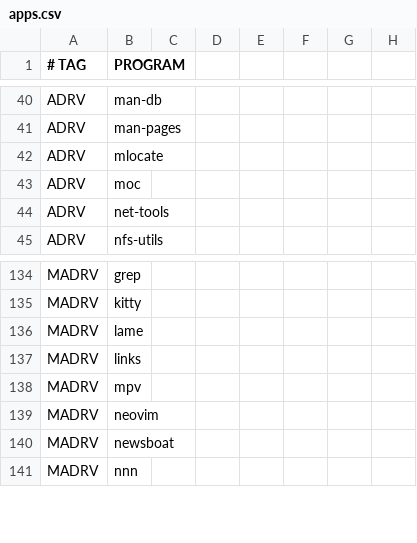
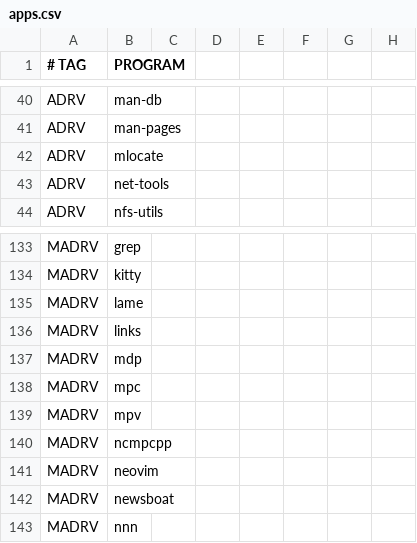
Before and after one commit to astsu777/bootstrap, a CSV file: apps.csv, drawn as a sheet; only a part is shown, gaps mark what is left out.

Commit message:
Replace MOC with MPD & NCMPCPP

```diff
--- a/apps.csv
+++ b/apps.csv
@@ -42,3 +42,2 @@ ADRV,man-pages
 ADRV,mlocate
-ADRV,moc
 ADRV,net-tools
@@ -137,3 +136,6 @@ MADRV,lame
 MADRV,links
+MADRV,mdp
+MADRV,mpc
 MADRV,mpv
+MADRV,ncmpcpp
 MADRV,neovim
```
Also changed, not shown: 1 other file.
